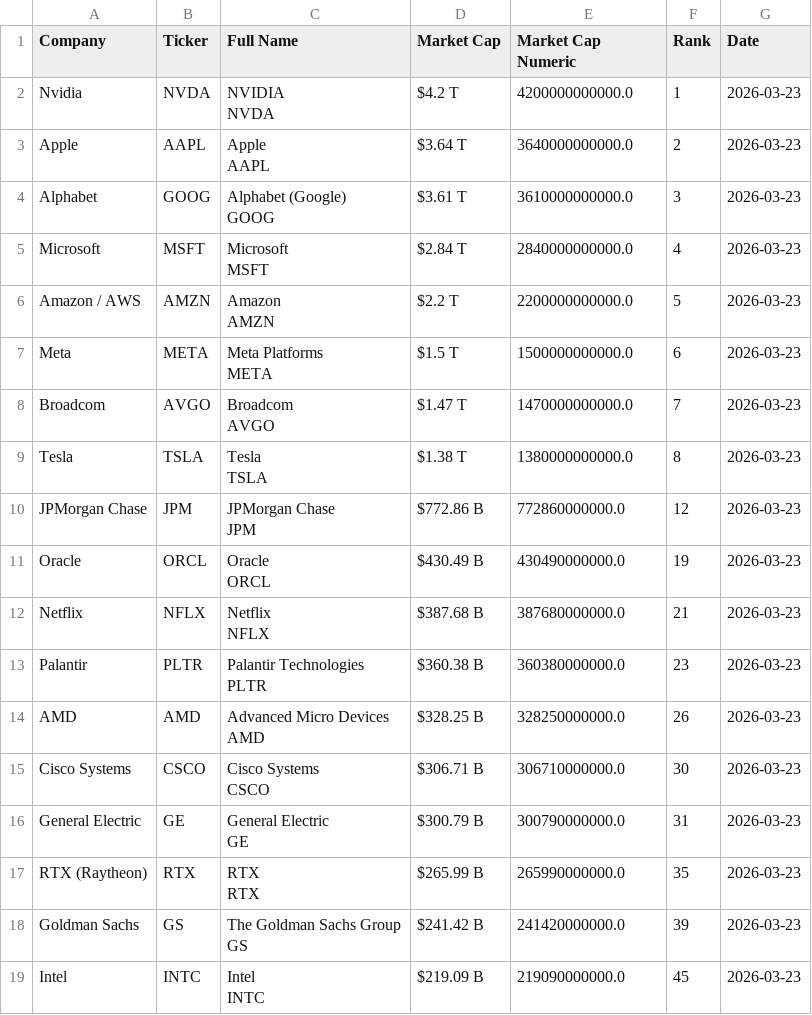
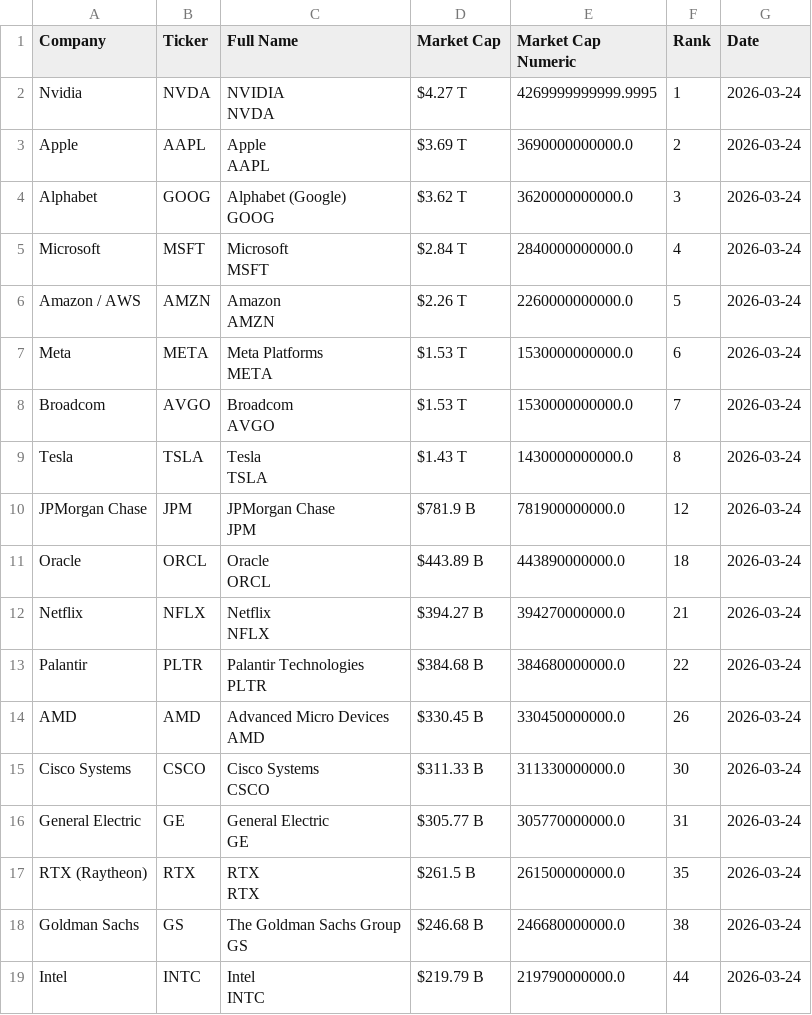
Before and after one commit to ayeeff/fiefdom, a CSV file: data/pubtotal.csv, drawn as a sheet.

```diff
--- a/data/pubtotal.csv
+++ b/data/pubtotal.csv
@@ -1,37 +1,37 @@
 Company,Ticker,Full Name,Market Cap,Market Cap Numeric,Rank,Date
-Nvidia,NVDA,"NVIDIA
-NVDA",$4.2 T,4200000000000.0,1,2026-03-23
-Apple,AAPL,"Apple
-AAPL",$3.64 T,3640000000000.0,2,2026-03-23
-Alphabet,GOOG,"Alphabet (Google)
-GOOG",$3.61 T,3610000000000.0,3,2026-03-23
-Microsoft,MSFT,"Microsoft
-MSFT",$2.84 T,2840000000000.0,4,2026-03-23
-Amazon / AWS,AMZN,"Amazon
-AMZN",$2.2 T,2200000000000.0,5,2026-03-23
-Meta,META,"Meta Platforms
-META",$1.5 T,1500000000000.0,6,2026-03-23
-Broadcom,AVGO,"Broadcom
-AVGO",$1.47 T,1470000000000.0,7,2026-03-23
-Tesla,TSLA,"Tesla
-TSLA",$1.38 T,1380000000000.0,8,2026-03-23
-JPMorgan Chase,JPM,"JPMorgan Chase
-JPM",$772.86 B,772860000000.0,12,2026-03-23
-Oracle,ORCL,"Oracle
-ORCL",$430.49 B,430490000000.0,19,2026-03-23
-Netflix,NFLX,"Netflix
-NFLX",$387.68 B,387680000000.0,21,2026-03-23
-Palantir,PLTR,"Palantir Technologies
-PLTR",$360.38 B,360380000000.0,23,2026-03-23
-AMD,AMD,"Advanced Micro Devices
-AMD",$328.25 B,328250000000.0,26,2026-03-23
-Cisco Systems,CSCO,"Cisco Systems
-CSCO",$306.71 B,306710000000.0,30,2026-03-23
-General Electric,GE,"General Electric
-GE",$300.79 B,300790000000.0,31,2026-03-23
-RTX (Raytheon),RTX,"RTX
-RTX",$265.99 B,265990000000.0,35,2026-03-23
-Goldman Sachs,GS,"The Goldman Sachs Group
-GS",$241.42 B,241420000000.0,39,2026-03-23
-Intel,INTC,"Intel
-INTC",$219.09 B,219090000000.0,45,2026-03-23
+Nvidia,NVDA,"NVIDIA
+NVDA",$4.27 T,4269999999999.9995,1,2026-03-24
+Apple,AAPL,"Apple
+AAPL",$3.69 T,3690000000000.0,2,2026-03-24
+Alphabet,GOOG,"Alphabet (Google)
+GOOG",$3.62 T,3620000000000.0,3,2026-03-24
+Microsoft,MSFT,"Microsoft
+MSFT",$2.84 T,2840000000000.0,4,2026-03-24
+Amazon / AWS,AMZN,"Amazon
+AMZN",$2.26 T,2260000000000.0,5,2026-03-24
+Meta,META,"Meta Platforms
+META",$1.53 T,1530000000000.0,6,2026-03-24
+Broadcom,AVGO,"Broadcom
+AVGO",$1.53 T,1530000000000.0,7,2026-03-24
+Tesla,TSLA,"Tesla
+TSLA",$1.43 T,1430000000000.0,8,2026-03-24
+JPMorgan Chase,JPM,"JPMorgan Chase
+JPM",$781.9 B,781900000000.0,12,2026-03-24
+Oracle,ORCL,"Oracle
+ORCL",$443.89 B,443890000000.0,18,2026-03-24
+Netflix,NFLX,"Netflix
+NFLX",$394.27 B,394270000000.0,21,2026-03-24
+Palantir,PLTR,"Palantir Technologies
+PLTR",$384.68 B,384680000000.0,22,2026-03-24
+AMD,AMD,"Advanced Micro Devices
+AMD",$330.45 B,330450000000.0,26,2026-03-24
+Cisco Systems,CSCO,"Cisco Systems
+CSCO",$311.33 B,311330000000.0,30,2026-03-24
+General Electric,GE,"General Electric
+GE",$305.77 B,305770000000.0,31,2026-03-24
+RTX (Raytheon),RTX,"RTX
+RTX",$261.5 B,261500000000.0,35,2026-03-24
+Goldman Sachs,GS,"The Goldman Sachs Group
+GS",$246.68 B,246680000000.0,38,2026-03-24
+Intel,INTC,"Intel
+INTC",$219.79 B,219790000000.0,44,2026-03-24
```
